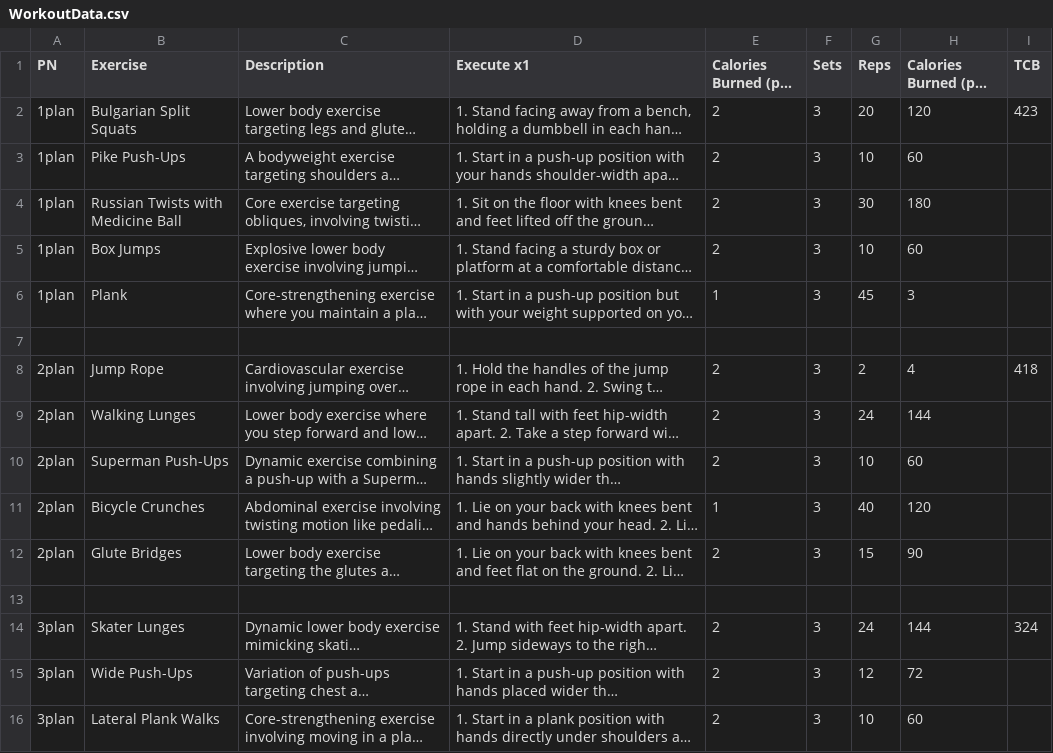
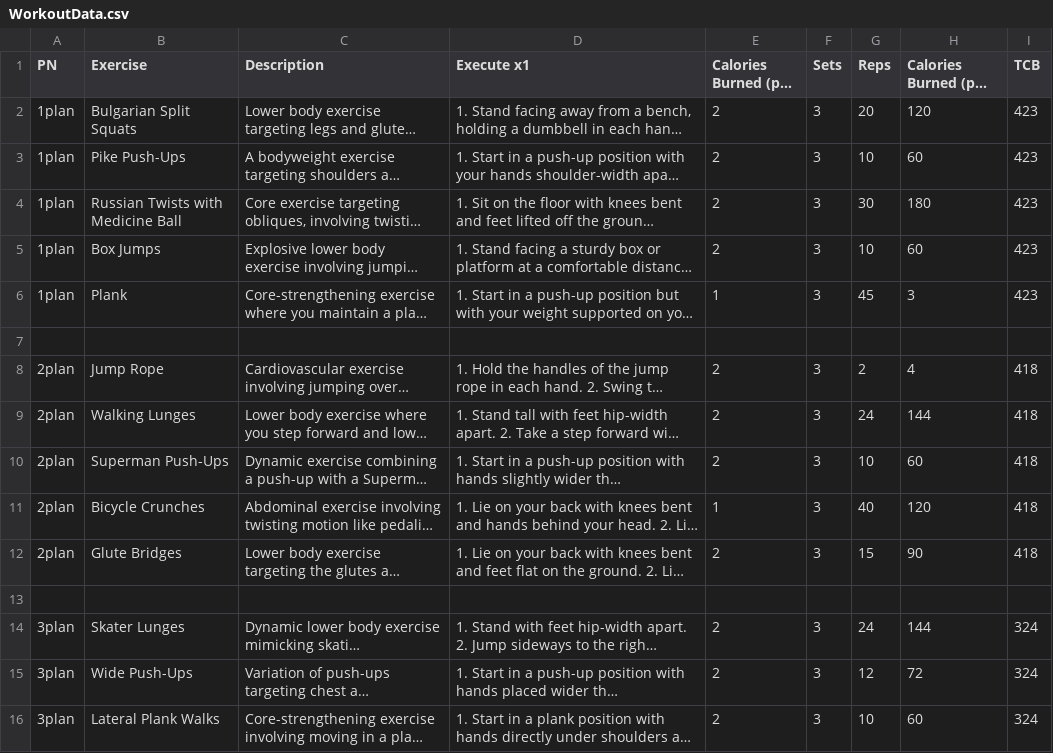
Before and after one commit to SDGP-93/FitFlow, a CSV file: ML/ML/WorkoutData.csv, drawn as a sheet; only a part is shown; long unchanged cells end in …; the diff covers the shown part only; the diff names each change by its address in the sheet, - before the commit and + after, or states it on an @@ line.

Commit message:
Update the workout plan customize model and data set

```diff
--- a/ML/ML/WorkoutData.csv
+++ b/ML/ML/WorkoutData.csv
-I3:I6 (TCB): (empty)
+I3:I6 (TCB): 423
-I9:I12 (TCB): (empty)
+I9:I12 (TCB): 418
-I15:I16 (TCB): (empty)
+I15:I16 (TCB): 324
```
Also changed, not shown: 42 edited cells elsewhere in this file, 2 other files.
